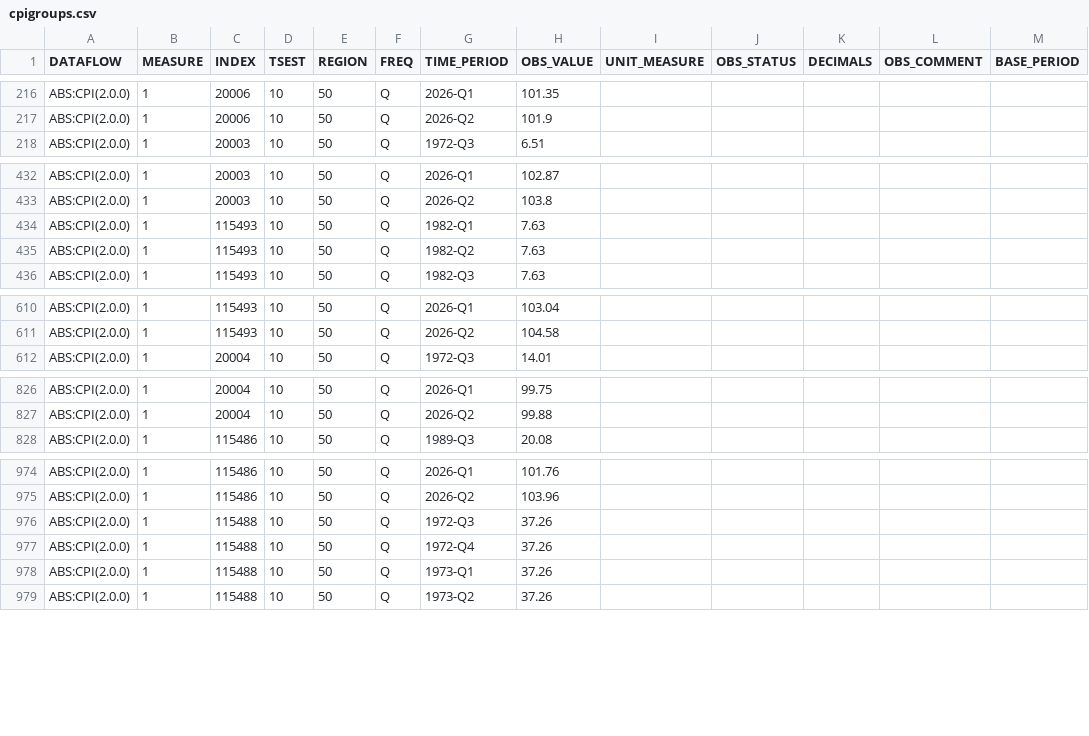
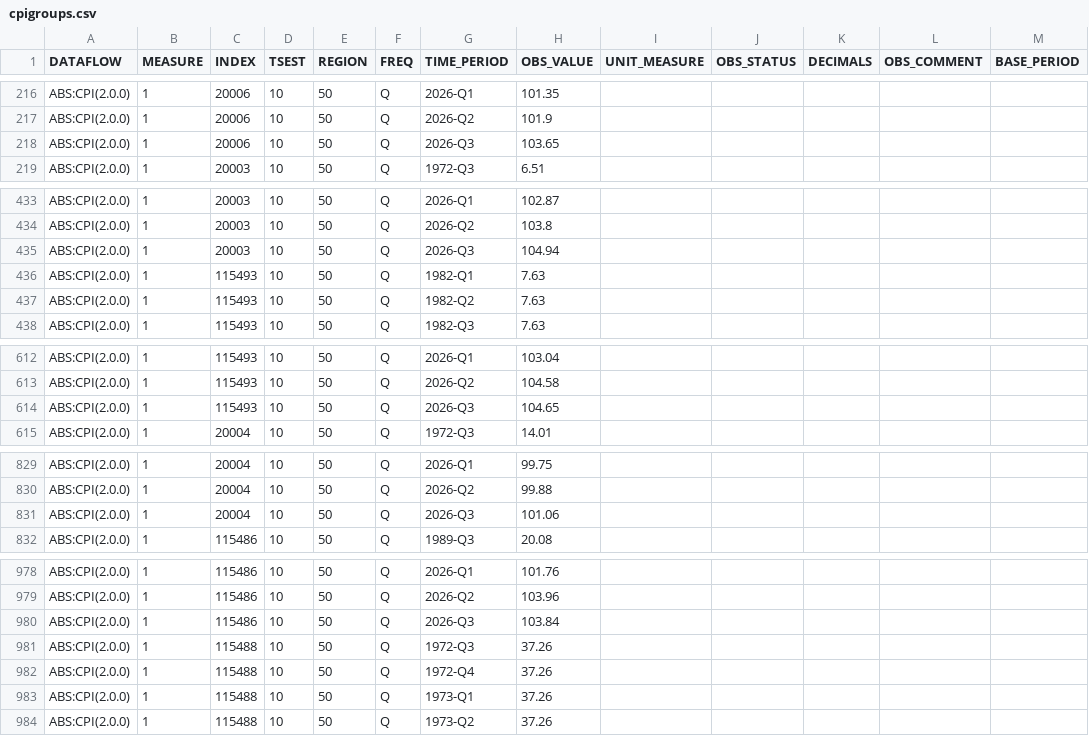
Before and after one commit to x-byrne/AusAbund, a CSV file: data/cpigroups/cpigroups.csv, drawn as a sheet; only a part is shown, gaps mark what is left out; the diff covers the shown part only.

```diff
--- a/data/cpigroups/cpigroups.csv
+++ b/data/cpigroups/cpigroups.csv
@@ -217,2 +217,3 @@ ABS:CPI(2.0.0),1,20006,10,50,Q,2026-Q1,101.35,,,,,
 ABS:CPI(2.0.0),1,20006,10,50,Q,2026-Q2,101.9,,,,,
+ABS:CPI(2.0.0),1,20006,10,50,Q,2026-Q3,103.65,,,,,
 ABS:CPI(2.0.0),1,20003,10,50,Q,1972-Q3,6.51,,,,,
@@ -433,2 +434,3 @@ ABS:CPI(2.0.0),1,20003,10,50,Q,2026-Q1,102.87,,,,,
 ABS:CPI(2.0.0),1,20003,10,50,Q,2026-Q2,103.8,,,,,
+ABS:CPI(2.0.0),1,20003,10,50,Q,2026-Q3,104.94,,,,,
 ABS:CPI(2.0.0),1,115493,10,50,Q,1982-Q1,7.63,,,,,
@@ -611,2 +613,3 @@ ABS:CPI(2.0.0),1,115493,10,50,Q,2026-Q1,103.04,,,,,
 ABS:CPI(2.0.0),1,115493,10,50,Q,2026-Q2,104.58,,,,,
+ABS:CPI(2.0.0),1,115493,10,50,Q,2026-Q3,104.65,,,,,
 ABS:CPI(2.0.0),1,20004,10,50,Q,1972-Q3,14.01,,,,,
@@ -827,2 +830,3 @@ ABS:CPI(2.0.0),1,20004,10,50,Q,2026-Q1,99.75,,,,,
 ABS:CPI(2.0.0),1,20004,10,50,Q,2026-Q2,99.88,,,,,
+ABS:CPI(2.0.0),1,20004,10,50,Q,2026-Q3,101.06,,,,,
 ABS:CPI(2.0.0),1,115486,10,50,Q,1989-Q3,20.08,,,,,
@@ -975,2 +979,3 @@ ABS:CPI(2.0.0),1,115486,10,50,Q,2026-Q1,101.76,,,,,
 ABS:CPI(2.0.0),1,115486,10,50,Q,2026-Q2,103.96,,,,,
+ABS:CPI(2.0.0),1,115486,10,50,Q,2026-Q3,103.84,,,,,
 ABS:CPI(2.0.0),1,115488,10,50,Q,1972-Q3,37.26,,,,,
```
Also changed, not shown: 7 added rows elsewhere in this file, data/cpi/cpi.csv, data/cpihousing/cpihousing.csv, 9 other files.
